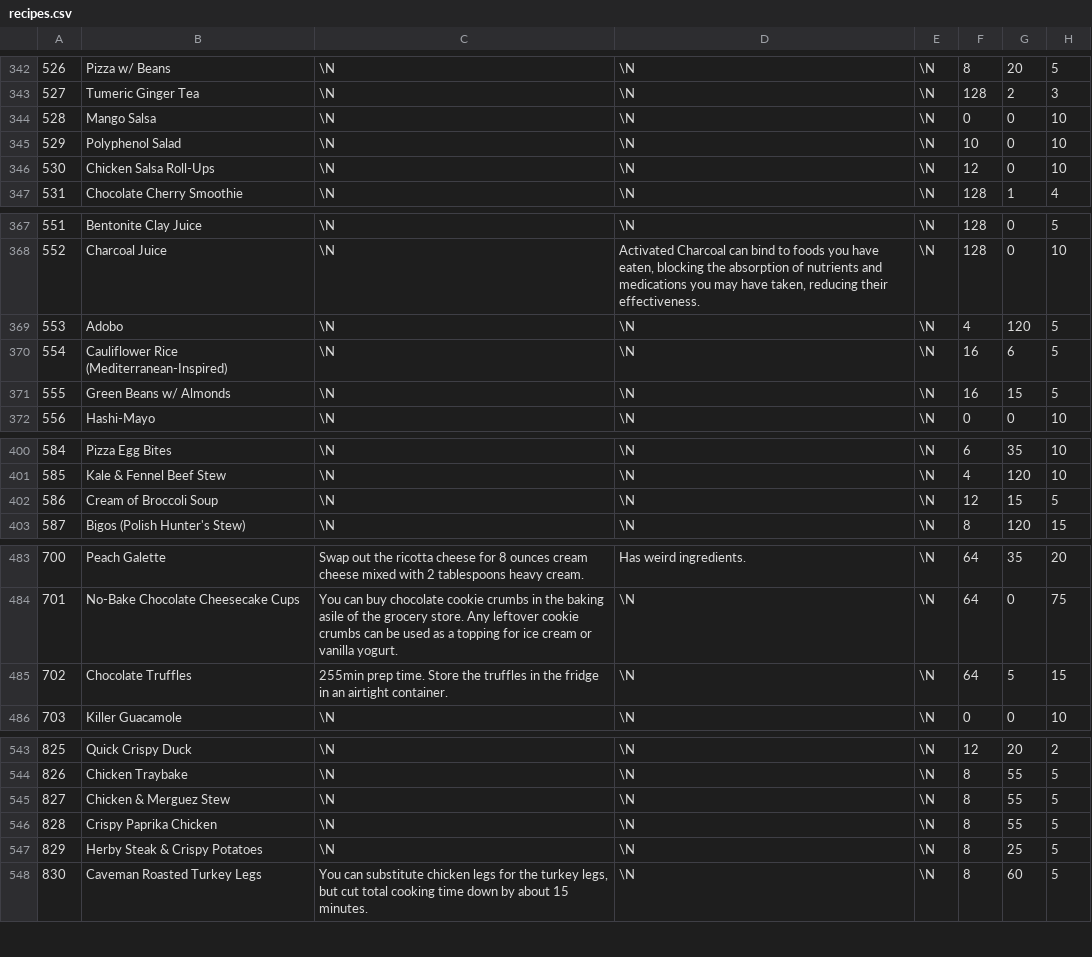
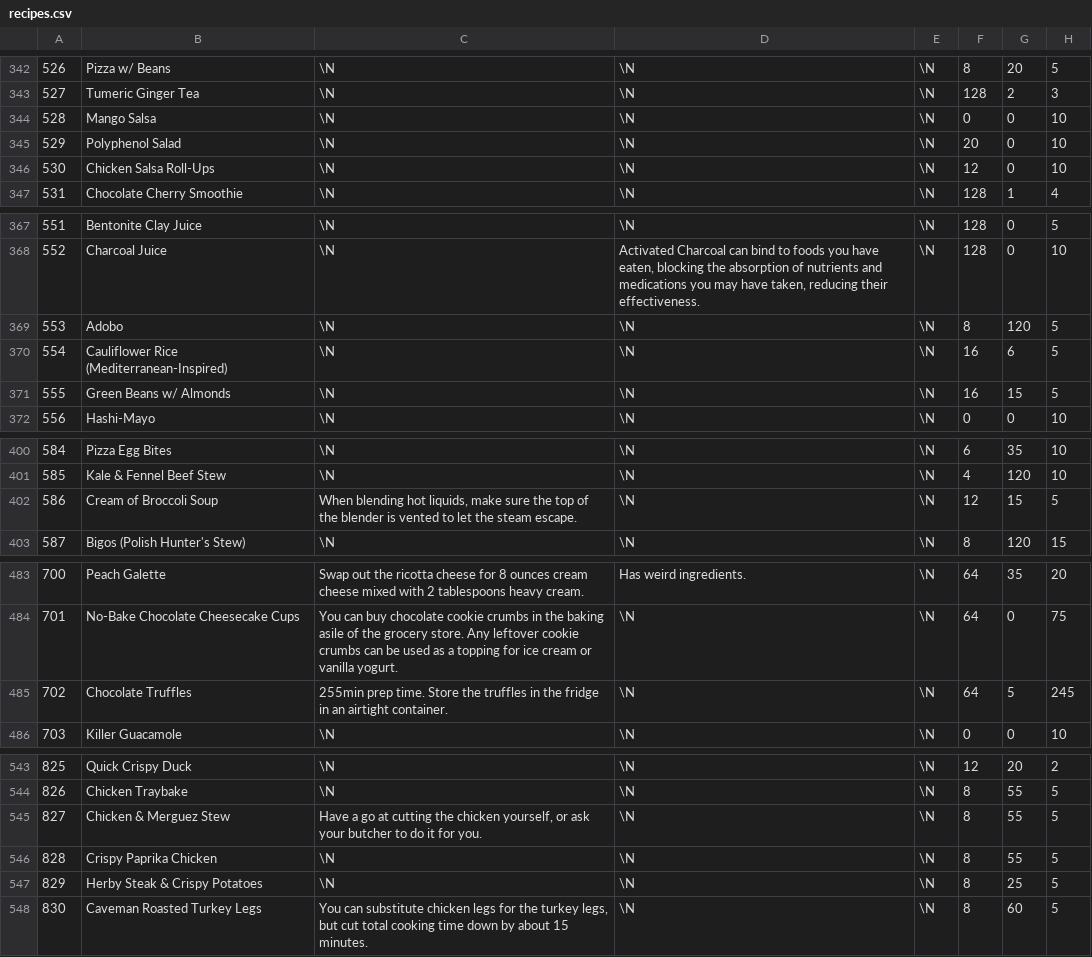
Before and after one commit to gscanlon21/a-feast-a-day, a CSV file: .backups/recipes.csv, drawn as a sheet; only a part is shown, gaps mark what is left out; the diff covers the shown part only; the diff names each change by its address in the sheet, - before the commit and + after, or states it on an @@ line.

```diff
--- a/.backups/recipes.csv
+++ b/.backups/recipes.csv
-F345: 10
+F345: 20
-F369: 4
+F369: 8
-C402: \N
+C402: When blending hot liquids, make sure the top of the blender is vented to let the steam escape.
-H485: 15
+H485: 245
-C545: \N
+C545: Have a go at cutting the chicken yourself, or ask your butcher to do it for you.
```
Also changed, not shown: 14 edited cells elsewhere in this file, .backups/ingredients.csv, 2 other files.
